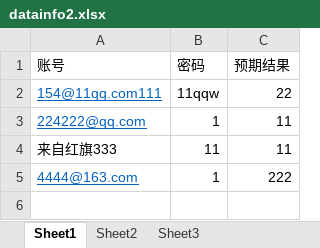
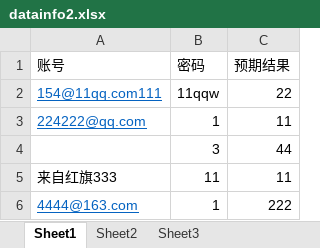
Before and after one commit to ZhiQiangDaDa/seleniumStudy, an Excel workbook: ddtselenium/datainfo2.xlsx, sheet Sheet1, drawn as a sheet; values as stored, in another font and other column widths than the file's, no borders; the diff names each change by its address in the sheet, - before the commit and + after, or states it on an @@ line.

```diff
--- a/ddtselenium/datainfo2.xlsx (sheet Sheet1)
+++ b/ddtselenium/datainfo2.xlsx (sheet Sheet1)
+row 4:  | 3 | 44
```
Also changed, not shown: 2 other files.
